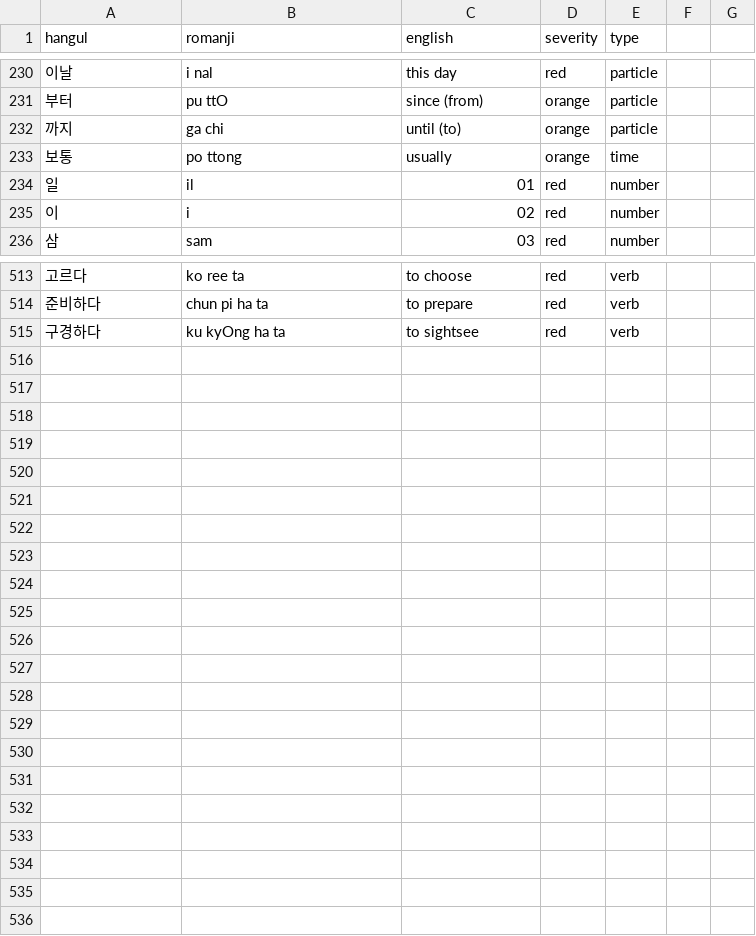
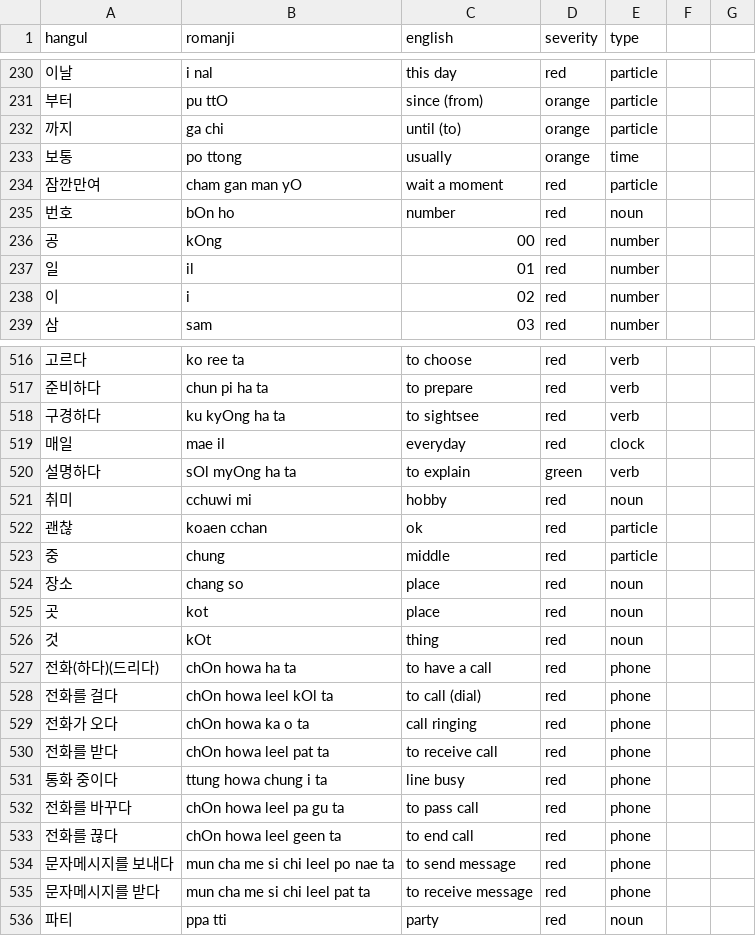
Before and after one commit to aquanow-calvin/aquanow-calvin.github.io, a CSV file: vocab_1.csv, drawn as a sheet; only a part is shown, gaps mark what is left out; the diff covers the shown part only.

Commit message:
Updates

```diff
--- a/vocab_1.csv
+++ b/vocab_1.csv
@@ -233,2 +233,5 @@ hangul,romanji,english,severity,type
 보통,po ttong,usually,orange,time
+잠깐만여,cham gan man yO,wait a moment,red,particle
+번호,bOn ho,number,red,noun
+공,kOng,00,red,number
 일,il,01,red,number
@@ -515 +518,19 @@ hangul,romanji,english,severity,type
 구경하다,ku kyOng ha ta,to sightsee,red,verb
+매일,mae il,everyday,red,clock
+설명하다,sOl myOng ha ta,to explain,green,verb
+취미,cchuwi mi,hobby,red,noun
+괜찮,koaen cchan,ok,red,particle
+중,chung,middle,red,particle
+장소,chang so,place,red,noun
+곳,kot,place,red,noun
+것,kOt,thing,red,noun
+전화(하다)(드리다),chOn howa ha ta,to have a call,red,phone
+전화를 걸다,chOn howa leel kOl ta,to call (dial),red,phone
+전화가 오다,chOn howa ka o ta,call ringing,red,phone
+전화를 받다,chOn howa leel pat ta,to receive call,red,phone
+통화 중이다,ttung howa chung i ta,line busy,red,phone
+전화를 바꾸다,chOn howa leel pa gu ta,to pass call,red,phone
+전화를 끊다,chOn howa leel geen ta,to end call,red,phone
+문자메시지를 보내다,mun cha me si chi leel po nae ta,to send message,red,phone
+문자메시지를 받다,mun cha me si chi leel pat ta,to receive message,red,phone
+파티,ppa tti,party,red,noun
```
Also changed, not shown: 1 added row, 1 removed row and 4 edited cells elsewhere in this file.
